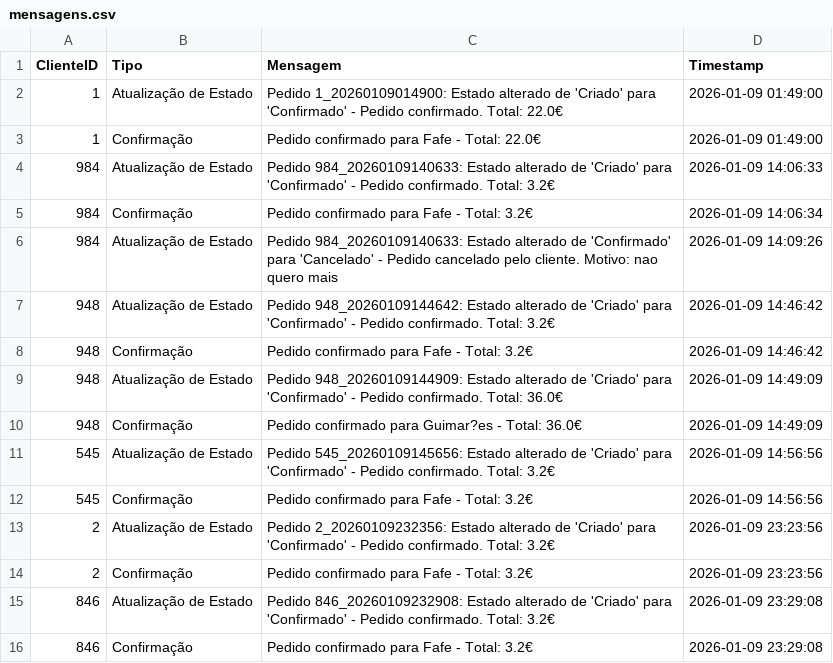
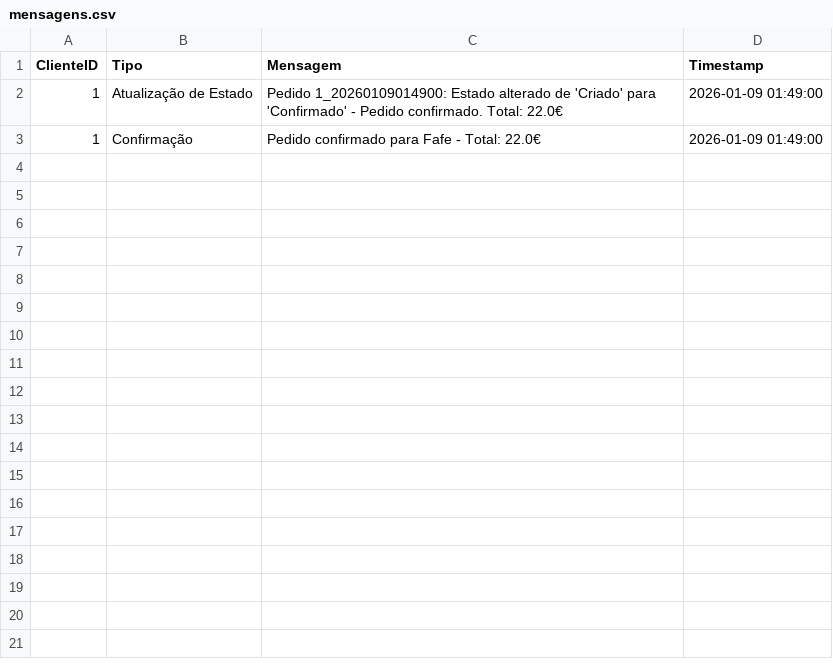
Before and after one commit to alexafrederico-ctrl/PlataformaGestao_Servicos, a CSV file: trabalhoFinal/mensagens.csv, drawn as a sheet; the diff names each change by its address in the sheet, - before the commit and + after, or states it on an @@ line.

```diff
--- a/trabalhoFinal/mensagens.csv
+++ b/trabalhoFinal/mensagens.csv
-row 4: 984 | Atualização de Estado | Pedido 984_20260109140633: Estado alterado de 'Criado' para 'Confirmado' - Pedido confirmado. Total: 3.2€ | 2026-01-09 14:06:33
-row 5: 984 | Confirmação | Pedido confirmado para Fafe - Total: 3.2€ | 2026-01-09 14:06:34
-row 6: 984 | Atualização de Estado | Pedido 984_20260109140633: Estado alterado de 'Confirmado' para 'Cancelado' - Pedido cancelado pelo cliente. Motivo: nao quero mais | 2026-01-09 14:09:26
-row 7: 948 | Atualização de Estado | Pedido 948_20260109144642: Estado alterado de 'Criado' para 'Confirmado' - Pedido confirmado. Total: 3.2€ | 2026-01-09 14:46:42
-row 8: 948 | Confirmação | Pedido confirmado para Fafe - Total: 3.2€ | 2026-01-09 14:46:42
-row 9: 948 | Atualização de Estado | Pedido 948_20260109144909: Estado alterado de 'Criado' para 'Confirmado' - Pedido confirmado. Total: 36.0€ | 2026-01-09 14:49:09
-row 10: 948 | Confirmação | Pedido confirmado para Guimar?es - Total: 36.0€ | 2026-01-09 14:49:09
-row 11: 545 | Atualização de Estado | Pedido 545_20260109145656: Estado alterado de 'Criado' para 'Confirmado' - Pedido confirmado. Total: 3.2€ | 2026-01-09 14:56:56
-row 12: 545 | Confirmação | Pedido confirmado para Fafe - Total: 3.2€ | 2026-01-09 14:56:56
-row 13: 2 | Atualização de Estado | Pedido 2_20260109232356: Estado alterado de 'Criado' para 'Confirmado' - Pedido confirmado. Total: 3.2€ | 2026-01-09 23:23:56
-row 14: 2 | Confirmação | Pedido confirmado para Fafe - Total: 3.2€ | 2026-01-09 23:23:56
-row 15: 846 | Atualização de Estado | Pedido 846_20260109232908: Estado alterado de 'Criado' para 'Confirmado' - Pedido confirmado. Total: 3.2€ | 2026-01-09 23:29:08
-row 16: 846 | Confirmação | Pedido confirmado para Fafe - Total: 3.2€ | 2026-01-09 23:29:08
```
Also changed, not shown: 8 other files.
